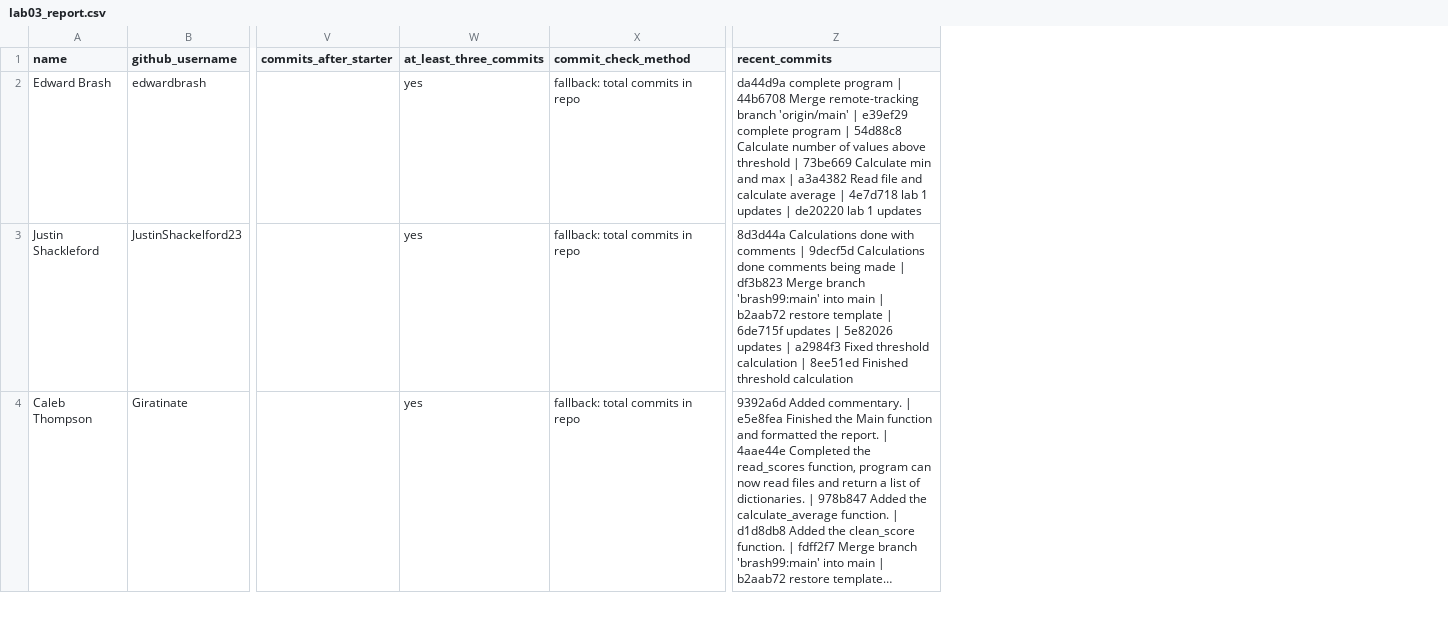
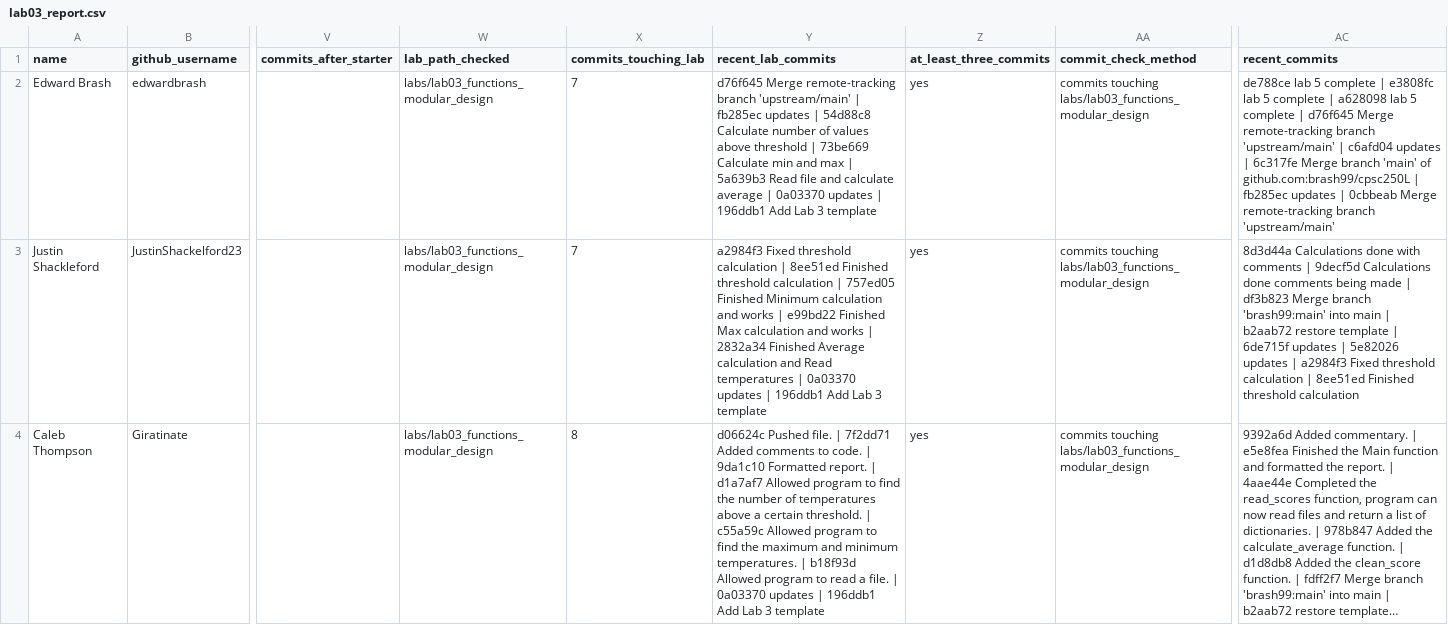
Before and after one commit to edwardbrash/cpsc250L, a CSV file: grading/reports/lab03_report.csv, drawn as a sheet; only a part is shown, gaps mark what is left out; long unchanged cells end in …; addresses are those after the commit; the diff covers the shown part only; the diff names each change by its address in the sheet, - before the commit and + after, or states it on an @@ line.

```diff
--- a/grading/reports/lab03_report.csv
+++ b/grading/reports/lab03_report.csv
+column W (lab_path_checked), rows 2-4: all labs/lab03_functions_modular_design
+column X (commits_touching_lab), rows 2-4: 7 | 7 | 8
+column Y (recent_lab_commits), rows 2-4: d76f645 Merge remote-tracking branch 'upstream/main' | fb285ec updates | 54d88c8 Calculate number of values above threshold | 73be669 Calculate min and max | 5a639b3 Read file and calculate average | 0a03370 updates | 196ddb1 Add Lab 3 template | a2984f3 Fixed threshold calculation | 8ee51ed Finished threshold calculation | 757ed05 Finished Minimum calculation and works | e99bd22 Finished Max calculation and works | 2832a34 Finished Average calculation and Read temperatures | 0a03370 updates | 196ddb1 Add Lab 3 template | d06624c Pushed file. | 7f2dd71 Added comments to code. | 9da1c10 Formatted report. | d1a7af7 Allowed program to find the number of temperatures above a certain threshold. | c55a59c Allowed program to find the maximum and minimum temperatures. | b18f93d Allowed program to read a file. | 0a03370 updates | 196ddb1 Add Lab 3 template
-AA2:AA4 (commit_check_method): fallback: total commits in repo
+AA2:AA4 (commit_check_method): commits touching labs/lab03_functions_modular_design
-AC2 (recent_commits): da44d9a complete program | 44b6708 Merge remote-tracking branch 'origin/main' | e39ef29 complete program | 54d88c8 Calculate number of values above threshold | 73be669 Calculate min and max | a3a4382 Read file and calculate average | 4e7d718 lab 1 updates | de20220 lab 1 updates
+AC2 (recent_commits): de788ce lab 5 complete | e3808fc lab 5 complete | a628098 lab 5 complete | d76f645 Merge remote-tracking branch 'upstream/main' | c6afd04 updates | 6c317fe Merge branch 'main' of github.com:brash99/cpsc250L | fb285ec updates | 0cbbeab Merge remote-tracking branch 'upstream/main'
```
Also changed, not shown: 3 edited cells elsewhere in this file, grading/reports/lab01_report.csv, grading/reports/lab02_report.csv, 5 other files.
